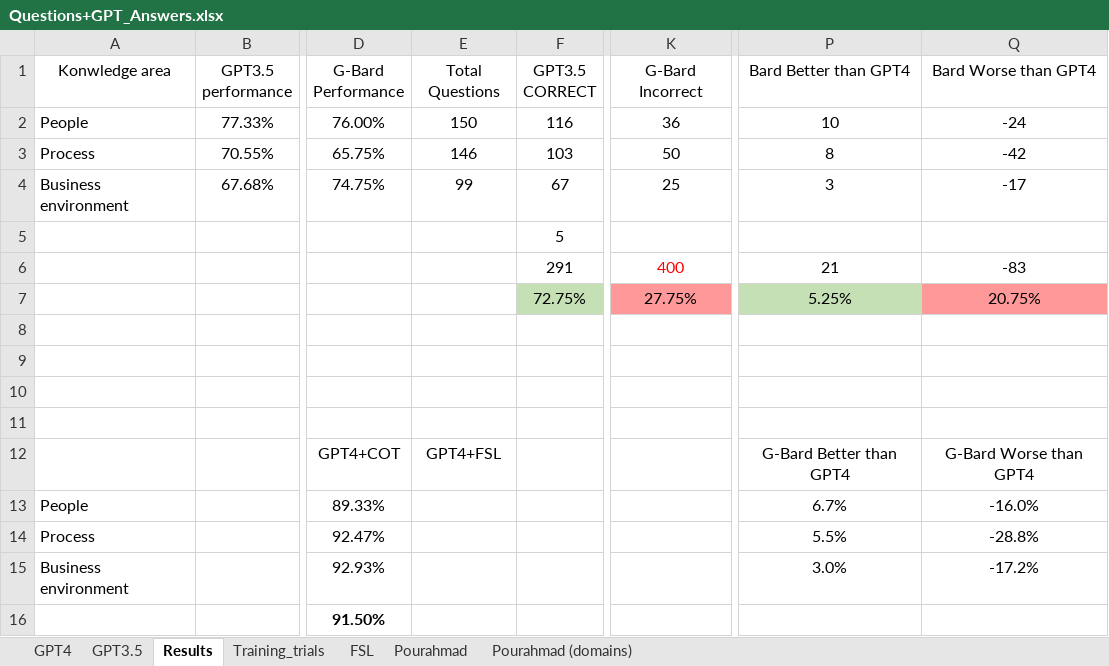
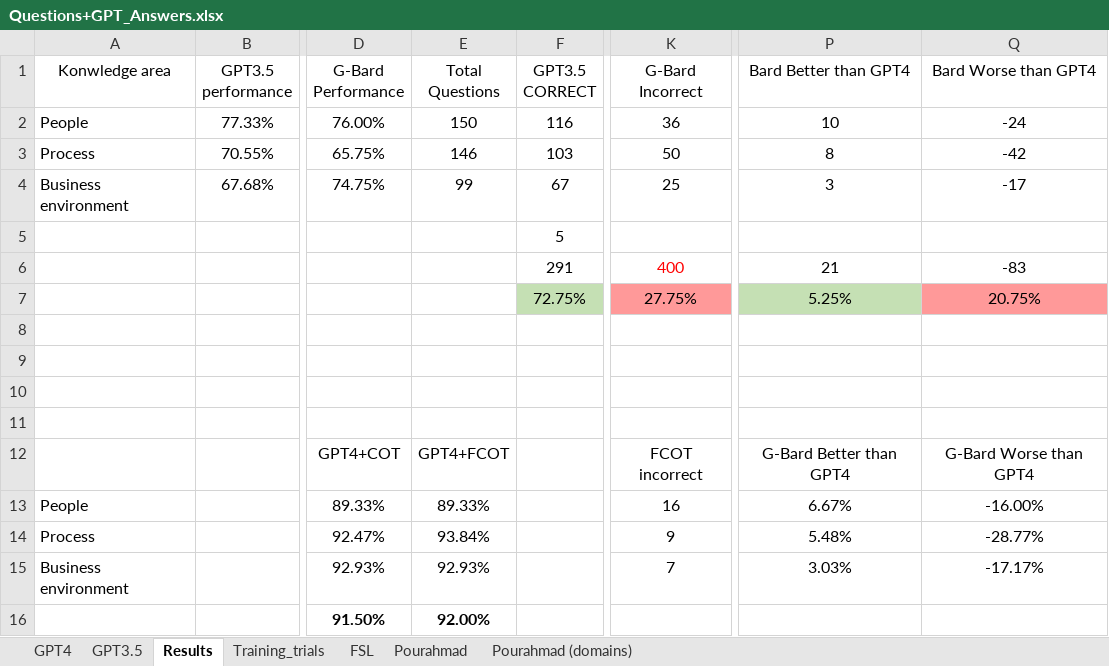
Before and after one commit to ali-vakilzadeh/GPT_BARD_vs_PMP, an Excel workbook: Questions+GPT_Answers.xlsx, sheet Results, drawn as a sheet; only a part is shown, gaps mark what is left out; values as stored, in another font and other column widths than the file's, no borders; the diff names each change by its address in the sheet, - before the commit and + after, or states it on an @@ line.

Commit message:
Add files via upload
** Updated Prompts and answers in GPT4 sheet - TOT / COT and FCOT improvements.

All questions are inserted in sheet "GPT3.5"
The sequences were inserted in the following order:
1- send the initiator prompt, mentioned in column "prompt"
2- send the questions sequentially from the column "question"
3- each question is sent in a separate prompt. the sequence is numbered, and the number is recorded in column "Context id"
4- The generated response from GPT is copied / pasted into the column "GPTxx reply"
5- The correct answer is noted in column "Exam key"
6- The GPT/Bard response is checked for correctness. the result is noted in column "Correct"
7- The sheet then summarized in another sheet "Results"

```diff
--- a/Questions+GPT_Answers.xlsx (sheet Results)
+++ b/Questions+GPT_Answers.xlsx (sheet Results)
-E12 (Total Questions): GPT4+FSL
+E12 (Total Questions): GPT4+FCOT
-K12 (G-Bard Incorrect): (empty)
+K12 (G-Bard Incorrect): FCOT incorrect
-E13 (Total Questions): (empty)
+E13 (Total Questions): 89.33%
-K13 (G-Bard Incorrect): (empty)
+K13 (G-Bard Incorrect): 16
-P13 (Bard Better than GPT4): 6.7%
+P13 (Bard Better than GPT4): 6.67%
-Q13 (Bard Worse than GPT4): -16.0%
+Q13 (Bard Worse than GPT4): -16.00%
-E14 (Total Questions): (empty)
+E14 (Total Questions): 93.84%
-K14 (G-Bard Incorrect): (empty)
+K14 (G-Bard Incorrect): 9
-P14 (Bard Better than GPT4): 5.5%
+P14 (Bard Better than GPT4): 5.48%
-Q14 (Bard Worse than GPT4): -28.8%
+Q14 (Bard Worse than GPT4): -28.77%
-E15 (Total Questions): (empty)
+E15 (Total Questions): 92.93%
-K15 (G-Bard Incorrect): (empty)
+K15 (G-Bard Incorrect): 7
-P15 (Bard Better than GPT4): 3.0%
+P15 (Bard Better than GPT4): 3.03%
-Q15 (Bard Worse than GPT4): -17.2%
+Q15 (Bard Worse than GPT4): -17.17%
-E16 (Total Questions): (empty)
+E16 (Total Questions): 92.00%
```
Also changed, not shown: sheet GPT4, sheet Training_trials.
